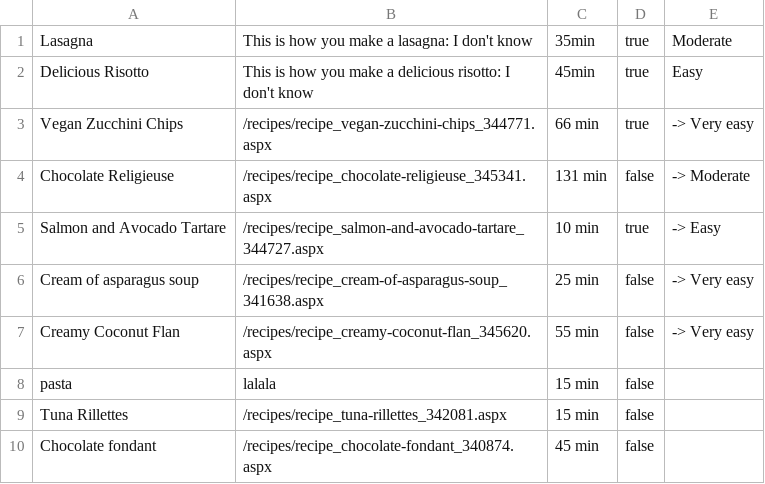
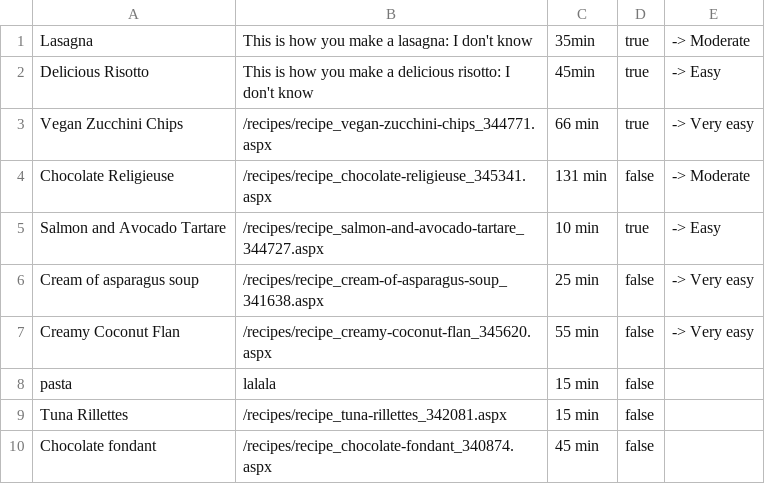
Before and after one commit to anjaist/cookbook-sinatra, a CSV file: recipes.csv, drawn as a sheet.

```diff
--- a/recipes.csv
+++ b/recipes.csv
@@ -1,3 +1,3 @@
-Lasagna,This is how you make a lasagna: I don't know,35min,true,Moderate
-Delicious Risotto,This is how you make a delicious risotto: I don't know,45min,true,Easy
+Lasagna,This is how you make a lasagna: I don't know,35min,true,-> Moderate
+Delicious Risotto,This is how you make a delicious risotto: I don't know,45min,true,-> Easy
 Vegan Zucchini Chips,/recipes/recipe_vegan-zucchini-chips_344771.aspx,66 min,true,-> Very easy
```
Also changed, not shown: 2 other files.
